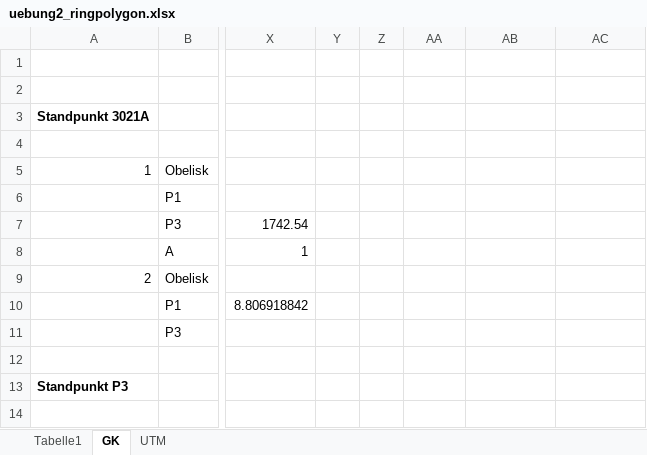
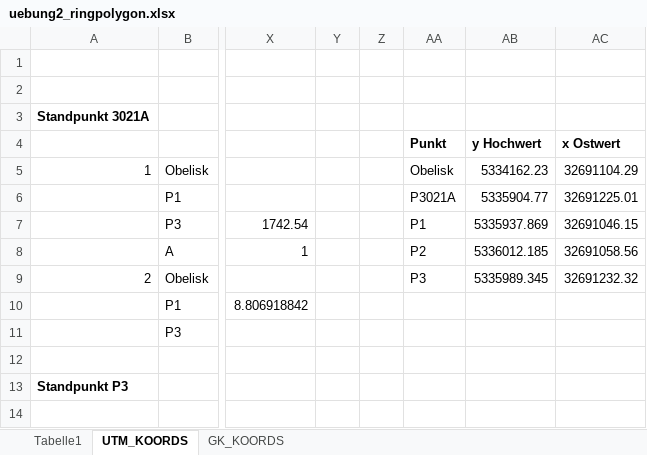
Before and after one commit to birgit1/GG1_Uebung2, an Excel workbook: uebung2_ringpolygon.xlsx, sheet UTM_KOORDS, drawn as a sheet; only a part is shown, gaps mark what is left out; values as stored, in another font and other column widths than the file's, no borders; charts and pictures not drawn; the diff names each change by its address in the sheet, - before the commit and + after, or states it on an @@ line.

```diff
--- a/uebung2_ringpolygon.xlsx (sheet UTM_KOORDS)
+++ b/uebung2_ringpolygon.xlsx (sheet UTM_KOORDS)
-sheet tab: GK
+sheet tab: UTM_KOORDS
-sheet tab: UTM
+sheet tab: GK_KOORDS
-AA4: (empty)
+AA4: Punkt
-AB4: (empty)
+AB4: y Hochwert
-AC4: (empty)
+AC4: x Ostwert
-AA5: (empty)
+AA5: Obelisk
-AB5: (empty)
+AB5: 5334162.23
-AC5: (empty)
+AC5: 32691104.29
-AA6: (empty)
+AA6: P3021A
-AB6: (empty)
+AB6: 5335904.77
-AC6: (empty)
+AC6: 32691225.01
-AA7: (empty)
+AA7: P1
-AB7: (empty)
+AB7: 5335937.869
-AC7: (empty)
+AC7: 32691046.15
-AA8: (empty)
+AA8: P2
-AB8: (empty)
+AB8: 5336012.185
-AC8: (empty)
+AC8: 32691058.56
-AA9: (empty)
+AA9: P3
-AB9: (empty)
+AB9: 5335989.345
-AC9: (empty)
+AC9: 32691232.32
```
Also changed, not shown: sheet Tabelle1, sheet GK_KOORDS, charts or pictures, 1 other file.
